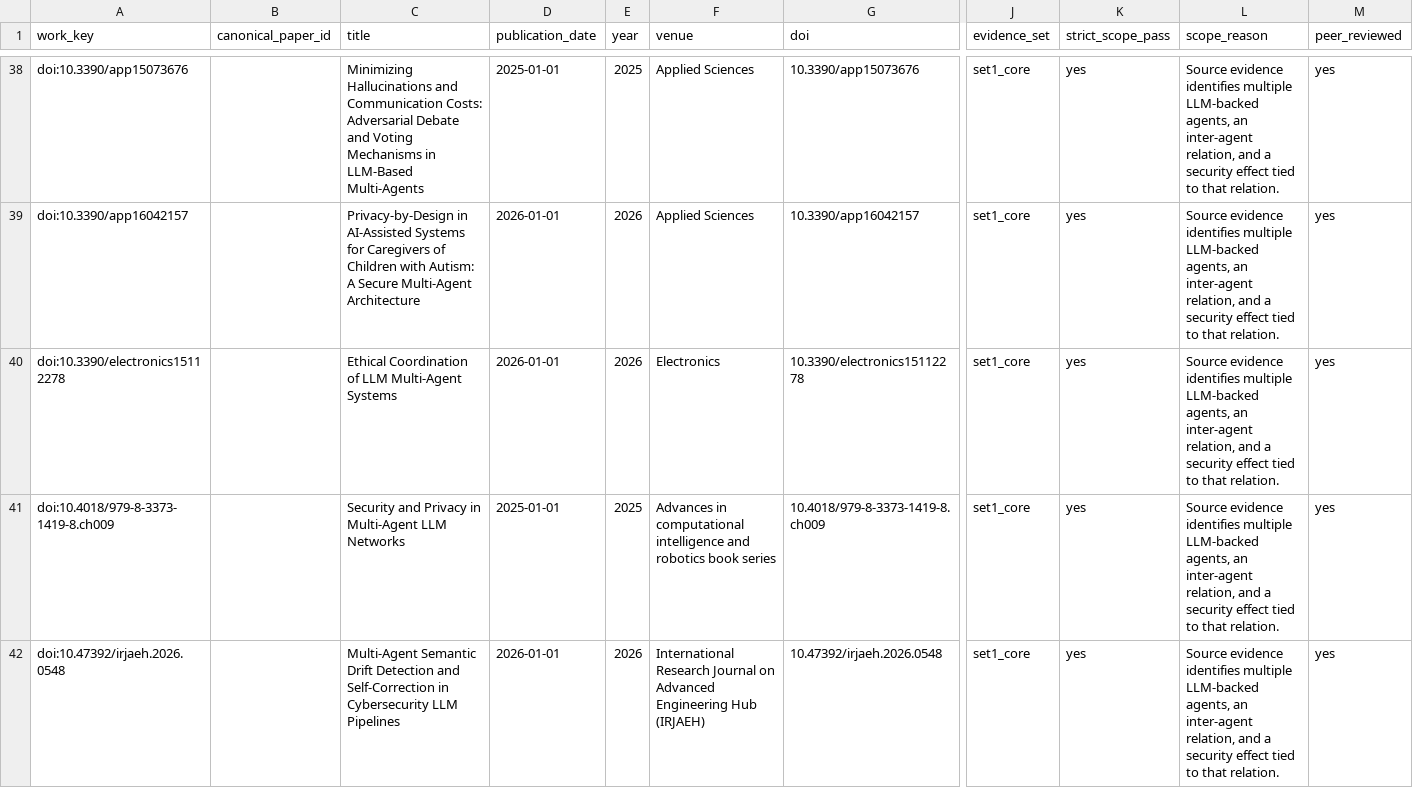
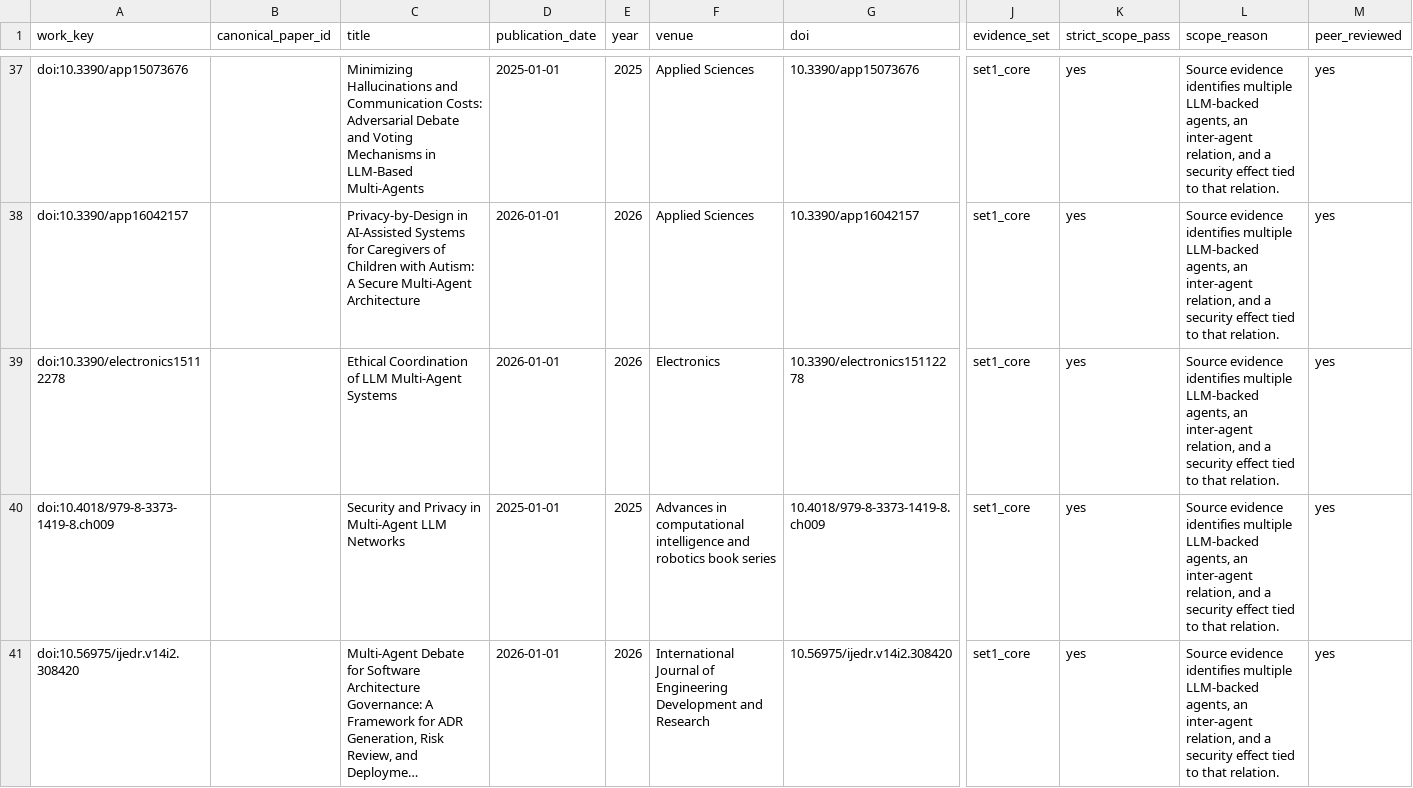
Before and after one commit to BrookeYangRui/multiagent_security_corpus, a CSV file: corpus/author_priority_review.csv, drawn as a sheet; only a part is shown, gaps mark what is left out; the shorter side is filled out with more unchanged rows; long unchanged cells end in …; rows hold the shown columns only; the diff covers the shown part only; the diff names each change by its address in the sheet, - before the commit and + after, or states it on an @@ line.

Commit message:
Apply confirmed corpus membership revisions

```diff
--- a/corpus/author_priority_review.csv
+++ b/corpus/author_priority_review.csv
-row 42: doi:10.47392/irjaeh.2026.0548 |  | Multi-Agent Semantic Drift Detection and Self-Correction in Cybersecurity LLM Pipelines | 2026-01-01 | 2026 | International Research Journal on Advanced Engineering Hub (IRJAEH) | 10.47392/irjaeh.2026.0548 | set1_core | yes | Source evidence identifies multiple LLM-backed agents, an inter-agent relation, and a security effect tied to that relation. | yes
```
Also changed, not shown: 2 removed rows elsewhere in this file, corpus/identifier_alias_overrides.csv, corpus/identifier_aliases.csv, 16 other files.
